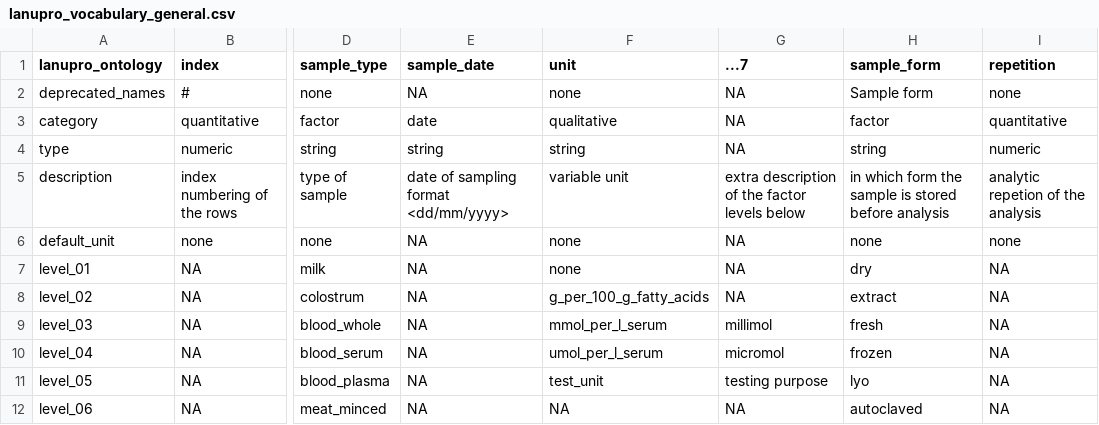
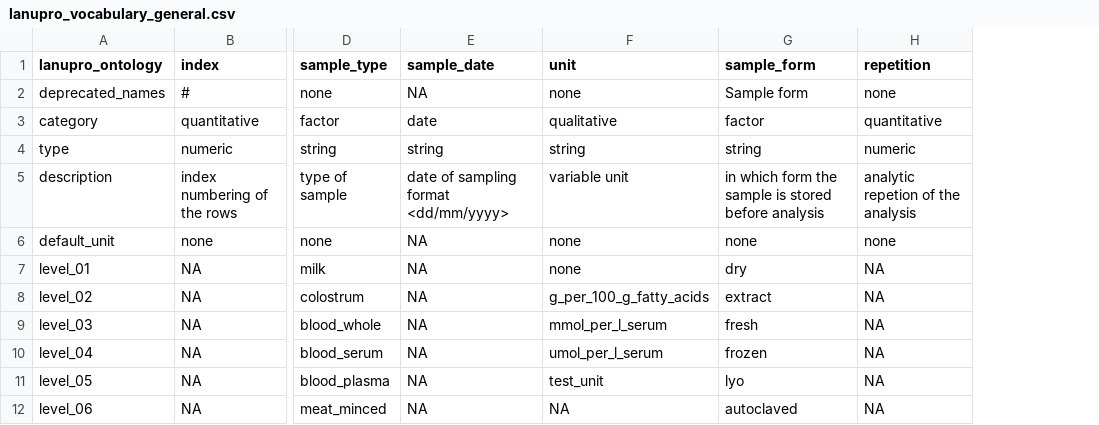
Before and after one commit to lanupro-analytics/lanupro_vocabulary, a CSV file: data/processed/lanupro_vocabulary_general.csv, drawn as a sheet; only a part is shown, gaps mark what is left out; the diff names each change by its address in the sheet, - before the commit and + after, or states it on an @@ line.

```diff
--- a/data/processed/lanupro_vocabulary_general.csv
+++ b/data/processed/lanupro_vocabulary_general.csv
-column G (...7), rows 2-12: NA | NA | NA | extra description of the factor levels below | NA | NA | NA | millimol | micromol | testing purpose | NA
```
